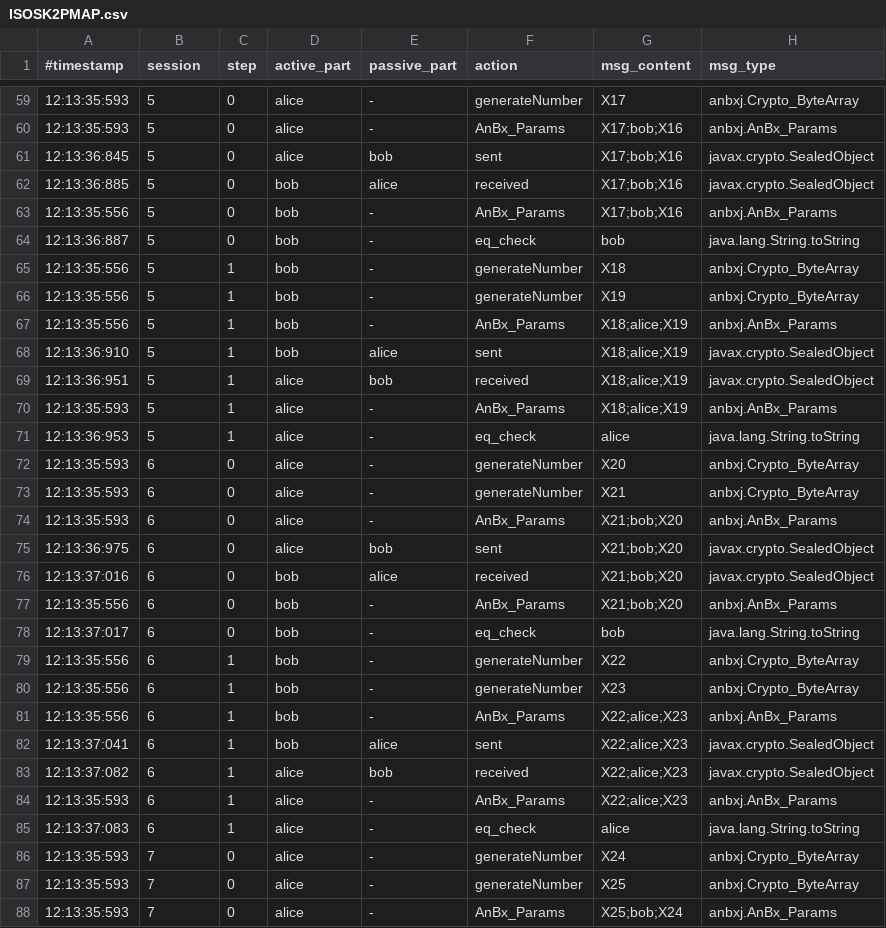
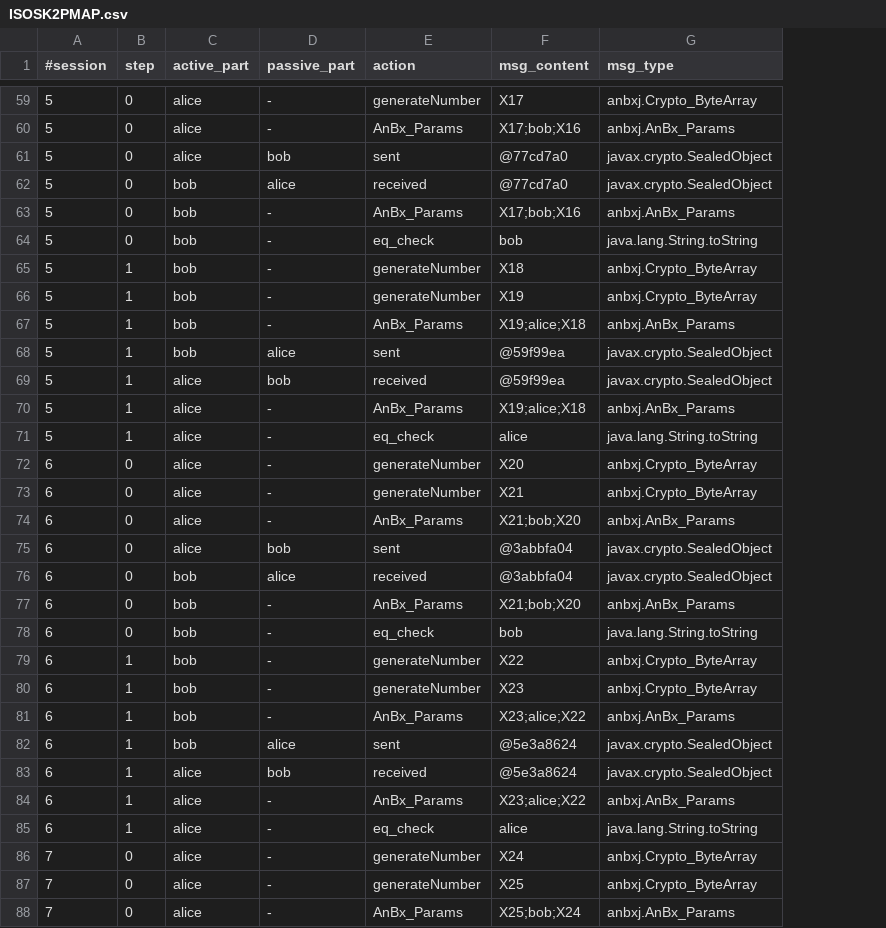
Before and after one commit to 846088romeo/tfg, a CSV file: casos_prueba/output_files/ISOSK2PMAP.csv, drawn as a sheet; only a part is shown, gaps mark what is left out; removed rows and columns are numbered as before the commit, all else as after; the diff covers the shown part only; the diff names each change by its address in the sheet, - before the commit and + after, or states it on an @@ line.

```diff
--- a/casos_prueba/output_files/ISOSK2PMAP.csv
+++ b/casos_prueba/output_files/ISOSK2PMAP.csv
-column A (#timestamp), rows 59-88: 12:13:35:593 | 12:13:35:593 | 12:13:36:845 | 12:13:36:885 | 12:13:35:556 | 12:13:36:887 | 12:13:35:556 | 12:13:35:556 | 12:13:35:556 | 12:13:36:910 | 12:13:36:951 | 12:13:35:593 | 12:13:36:953 | 12:13:35:593 | 12:13:35:593 | 12:13:35:593 | 12:13:36:975 | 12:13:37:016 | 12:13:35:556 | 12:13:37:017 | 12:13:35:556 | 12:13:35:556 | 12:13:35:556 | 12:13:37:041 | 12:13:37:082 | 12:13:35:593 | 12:13:37:083 | 12:13:35:593 | 12:13:35:593 | 12:13:35:593
-A1: session
+A1: #session
-F61:F62 (msg_content): X17;bob;X16
+F61:F62 (msg_content): @77cd7a0
-F67 (msg_content): X18;alice;X19
+F67 (msg_content): X19;alice;X18
-F68:F69 (msg_content): X18;alice;X19
+F68:F69 (msg_content): @59f99ea
-F70 (msg_content): X18;alice;X19
+F70 (msg_content): X19;alice;X18
-F75:F76 (msg_content): X21;bob;X20
+F75:F76 (msg_content): @3abbfa04
-F81 (msg_content): X22;alice;X23
+F81 (msg_content): X23;alice;X22
-F82:F83 (msg_content): X22;alice;X23
+F82:F83 (msg_content): @5e3a8624
-F84 (msg_content): X22;alice;X23
+F84 (msg_content): X23;alice;X22
```
Also changed, not shown: 48 edited cells elsewhere in this file, casos_prueba/output_files/AndrewSecureRPC.csv, casos_prueba/output_files/AndrewSecureRPC_replay.csv, 29 other files.
